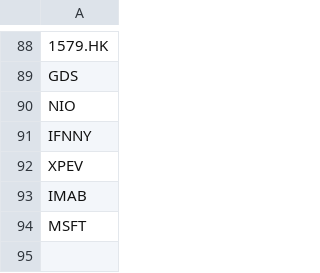
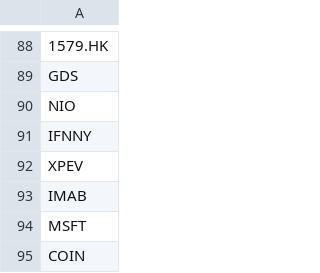
Before and after one commit to limhongwei/stocks, a CSV file: Stocks.csv, drawn as a sheet; only a part is shown, gaps mark what is left out; the diff names each change by its address in the sheet, - before the commit and + after, or states it on an @@ line.

Commit message:
Update Stocks.csv

```diff
--- a/Stocks.csv
+++ b/Stocks.csv
+row 95: COIN
```
